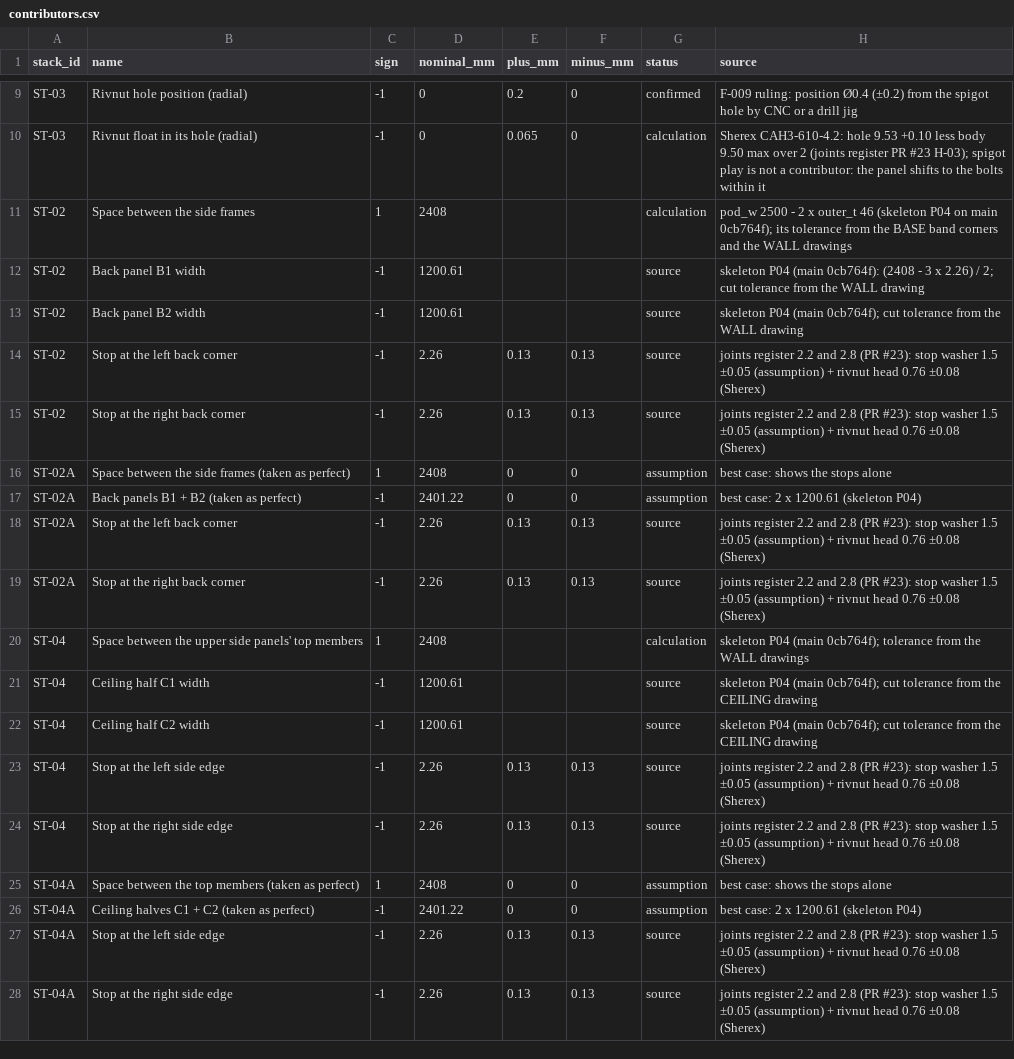
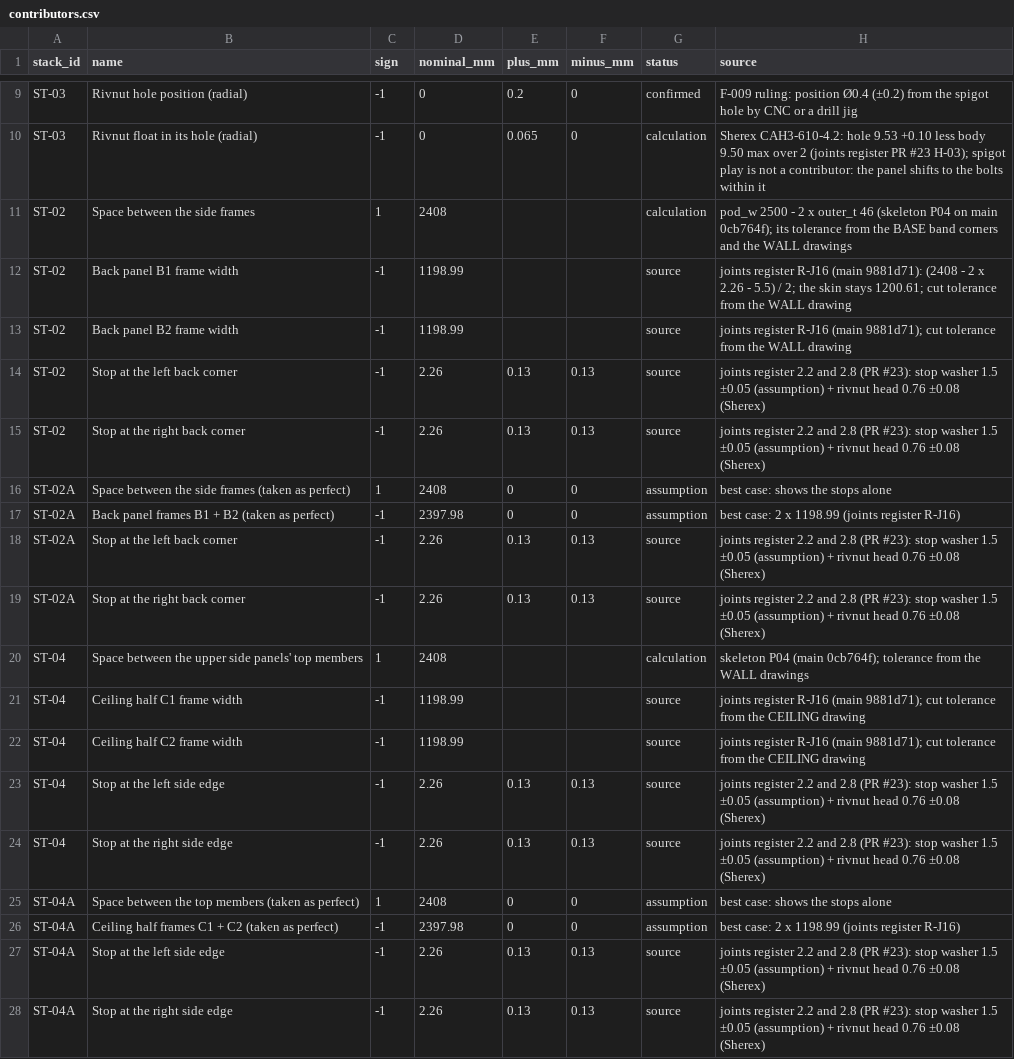
Before and after one commit to autonomous-ai/spaceship, a CSV file: v2/04-Checks/stacks/contributors.csv, drawn as a sheet; only a part is shown, gaps mark what is left out.

```diff
--- a/v2/04-Checks/stacks/contributors.csv
+++ b/v2/04-Checks/stacks/contributors.csv
@@ -11,4 +11,4 @@ ST-03,Rivnut float in its hole (radial),-1,0,0.065,0,calculation,Sherex CAH3-610
 ST-02,Space between the side frames,1,2408,,,calculation,pod_w 2500 - 2 x outer_t 46 (skeleton P04 on main 0cb764f); its tolerance from the BASE band corners and the WALL drawings
-ST-02,Back panel B1 width,-1,1200.61,,,source,skeleton P04 (main 0cb764f): (2408 - 3 x 2.26) / 2; cut tolerance from the WALL drawing
-ST-02,Back panel B2 width,-1,1200.61,,,source,skeleton P04 (main 0cb764f); cut tolerance from the WALL drawing
+ST-02,Back panel B1 frame width,-1,1198.99,,,source,joints register R-J16 (main 9881d71): (2408 - 2 x 2.26 - 5.5) / 2; the skin stays 1200.61; cut tolerance from the WALL drawing
+ST-02,Back panel B2 frame width,-1,1198.99,,,source,joints register R-J16 (main 9881d71); cut tolerance from the WALL drawing
 ST-02,Stop at the left back corner,-1,2.26,0.13,0.13,source,joints register 2.2 and 2.8 (PR #23): stop washer 1.5 ±0.05 (assumption) + rivnut head 0.76 ±0.08 (Sherex)
@@ -16,3 +16,3 @@ ST-02,Stop at the right back corner,-1,2.26,0.13,0.13,source,joints register 2.2
 ST-02A,Space between the side frames (taken as perfect),1,2408,0,0,assumption,best case: shows the stops alone
-ST-02A,Back panels B1 + B2 (taken as perfect),-1,2401.22,0,0,assumption,best case: 2 x 1200.61 (skeleton P04)
+ST-02A,Back panel frames B1 + B2 (taken as perfect),-1,2397.98,0,0,assumption,best case: 2 x 1198.99 (joints register R-J16)
 ST-02A,Stop at the left back corner,-1,2.26,0.13,0.13,source,joints register 2.2 and 2.8 (PR #23): stop washer 1.5 ±0.05 (assumption) + rivnut head 0.76 ±0.08 (Sherex)
@@ -20,4 +20,4 @@ ST-02A,Stop at the right back corner,-1,2.26,0.13,0.13,source,joints register 2.
 ST-04,Space between the upper side panels' top members,1,2408,,,calculation,skeleton P04 (main 0cb764f); tolerance from the WALL drawings
-ST-04,Ceiling half C1 width,-1,1200.61,,,source,skeleton P04 (main 0cb764f); cut tolerance from the CEILING drawing
-ST-04,Ceiling half C2 width,-1,1200.61,,,source,skeleton P04 (main 0cb764f); cut tolerance from the CEILING drawing
+ST-04,Ceiling half C1 frame width,-1,1198.99,,,source,joints register R-J16 (main 9881d71); cut tolerance from the CEILING drawing
+ST-04,Ceiling half C2 frame width,-1,1198.99,,,source,joints register R-J16 (main 9881d71); cut tolerance from the CEILING drawing
 ST-04,Stop at the left side edge,-1,2.26,0.13,0.13,source,joints register 2.2 and 2.8 (PR #23): stop washer 1.5 ±0.05 (assumption) + rivnut head 0.76 ±0.08 (Sherex)
@@ -25,3 +25,3 @@ ST-04,Stop at the right side edge,-1,2.26,0.13,0.13,source,joints register 2.2 a
 ST-04A,Space between the top members (taken as perfect),1,2408,0,0,assumption,best case: shows the stops alone
-ST-04A,Ceiling halves C1 + C2 (taken as perfect),-1,2401.22,0,0,assumption,best case: 2 x 1200.61 (skeleton P04)
+ST-04A,Ceiling half frames C1 + C2 (taken as perfect),-1,2397.98,0,0,assumption,best case: 2 x 1198.99 (joints register R-J16)
 ST-04A,Stop at the left side edge,-1,2.26,0.13,0.13,source,joints register 2.2 and 2.8 (PR #23): stop washer 1.5 ±0.05 (assumption) + rivnut head 0.76 ±0.08 (Sherex)
```
Also changed, not shown: v2/04-Checks/stacks/stacks.csv, 6 other files.
